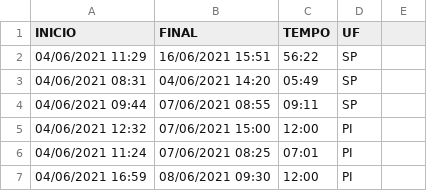
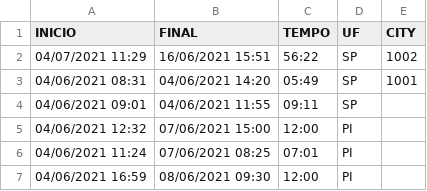
Before and after one commit to celiomarcos/horasuteis-br, a CSV file: dataspracomparar.csv, drawn as a sheet; only a part is shown; the diff names each change by its address in the sheet, - before the commit and + after, or states it on an @@ line.

Commit message:
Update dataspracomparar.csv

```diff
--- a/dataspracomparar.csv
+++ b/dataspracomparar.csv
-E1: (empty)
+E1: CITY
-A2 (INICIO): 04/06/2021 11:29
+A2 (INICIO): 04/07/2021 11:29
-E2 (CITY): (empty)
+E2 (CITY): 1002
-E3 (CITY): (empty)
+E3 (CITY): 1001
-A4 (INICIO): 04/06/2021 09:44
+A4 (INICIO): 04/06/2021 09:01
-B4 (FINAL): 07/06/2021 08:55
+B4 (FINAL): 04/06/2021 11:55
```
